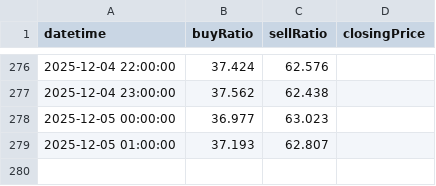
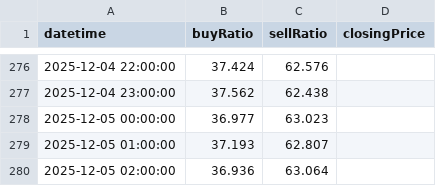
Before and after one commit to infoosugi-creator/public-bias-data, a CSV file: EURJPY_H1.csv, drawn as a sheet; only a part is shown, gaps mark what is left out.

Commit message:
Update EURJPY_H1.csv from GAS

```diff
--- a/EURJPY_H1.csv
+++ b/EURJPY_H1.csv
@@ -279 +279,2 @@ datetime,buyRatio,sellRatio,closingPrice
 2025-12-05 01:00:00,37.193,62.807,
+2025-12-05 02:00:00,36.936,63.064,
```
